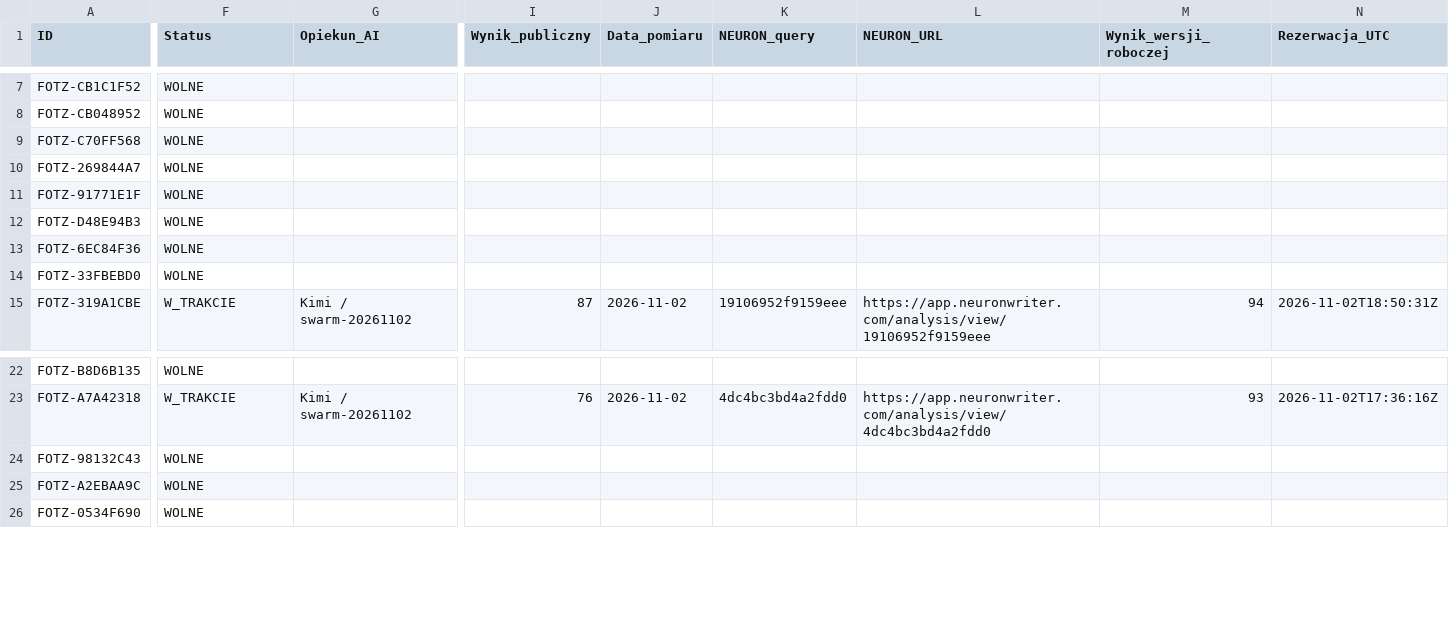
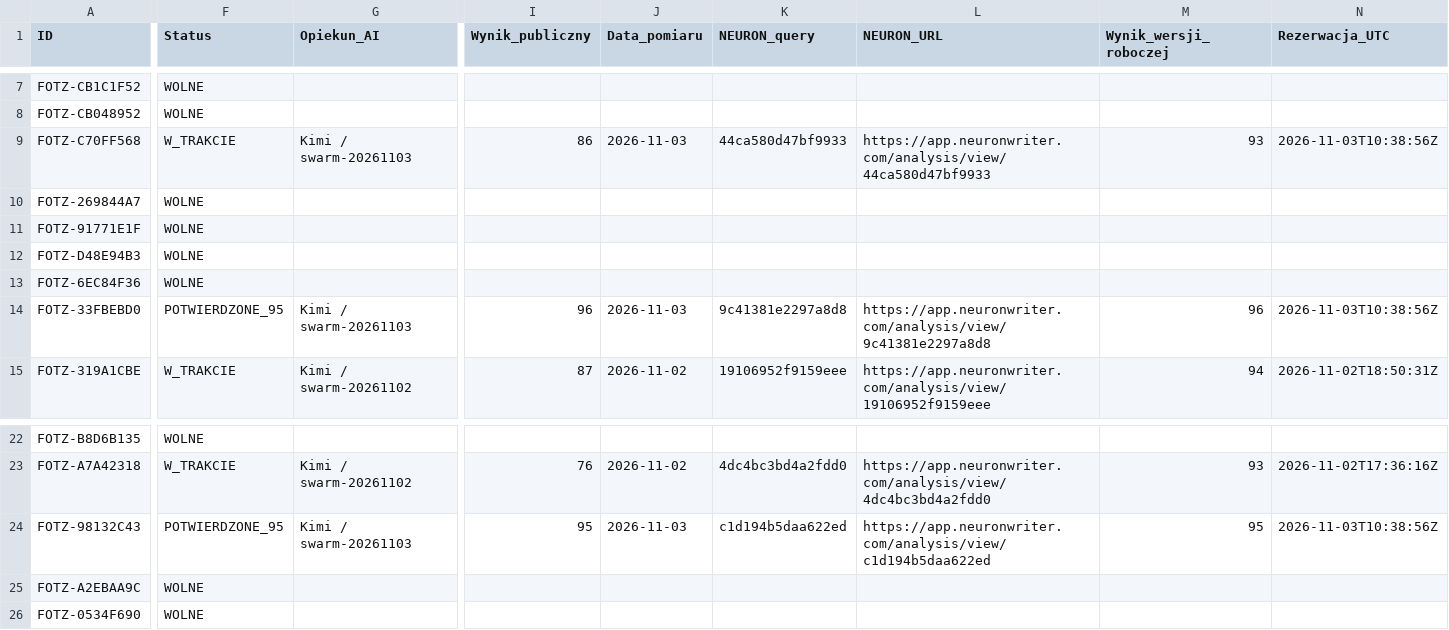
Before and after one commit to adam420412/fotz-studio-web-experience, a CSV file: docs/seo/ai-work-register.csv, drawn as a sheet; only a part is shown, gaps mark what is left out; the diff covers the shown part only; the diff names each change by its address in the sheet, - before the commit and + after, or states it on an @@ line.

Commit message:
Potwierdź agencję Kraków 96 i Gdańsk 95

```diff
--- a/docs/seo/ai-work-register.csv
+++ b/docs/seo/ai-work-register.csv
-F9 (Status): WOLNE
+F9 (Status): W_TRAKCIE
-G9 (Opiekun_AI): (empty)
+G9 (Opiekun_AI): Kimi / swarm-20261103
-I9 (Wynik_publiczny): (empty)
+I9 (Wynik_publiczny): 86
-J9 (Data_pomiaru): (empty)
+J9 (Data_pomiaru): 2026-11-03
-K9 (NEURON_query): (empty)
+K9 (NEURON_query): 44ca580d47bf9933
-L9 (NEURON_URL): (empty)
+L9 (NEURON_URL): https://app.neuronwriter.com/analysis/view/44ca580d47bf9933
-M9 (Wynik_wersji_roboczej): (empty)
+M9 (Wynik_wersji_roboczej): 93
-N9 (Rezerwacja_UTC): (empty)
+N9 (Rezerwacja_UTC): 2026-11-03T10:38:56Z
-F14 (Status): WOLNE
+F14 (Status): POTWIERDZONE_95
-G14 (Opiekun_AI): (empty)
+G14 (Opiekun_AI): Kimi / swarm-20261103
-I14 (Wynik_publiczny): (empty)
+I14 (Wynik_publiczny): 96
-J14 (Data_pomiaru): (empty)
+J14 (Data_pomiaru): 2026-11-03
-K14 (NEURON_query): (empty)
+K14 (NEURON_query): 9c41381e2297a8d8
-L14 (NEURON_URL): (empty)
+L14 (NEURON_URL): https://app.neuronwriter.com/analysis/view/9c41381e2297a8d8
-M14 (Wynik_wersji_roboczej): (empty)
+M14 (Wynik_wersji_roboczej): 96
-N14 (Rezerwacja_UTC): (empty)
+N14 (Rezerwacja_UTC): 2026-11-03T10:38:56Z
-F24 (Status): WOLNE
+F24 (Status): POTWIERDZONE_95
-G24 (Opiekun_AI): (empty)
+G24 (Opiekun_AI): Kimi / swarm-20261103
-I24 (Wynik_publiczny): (empty)
+I24 (Wynik_publiczny): 95
-J24 (Data_pomiaru): (empty)
+J24 (Data_pomiaru): 2026-11-03
-K24 (NEURON_query): (empty)
+K24 (NEURON_query): c1d194b5daa622ed
-L24 (NEURON_URL): (empty)
+L24 (NEURON_URL): https://app.neuronwriter.com/analysis/view/c1d194b5daa622ed
-M24 (Wynik_wersji_roboczej): (empty)
+M24 (Wynik_wersji_roboczej): 95
-N24 (Rezerwacja_UTC): (empty)
+N24 (Rezerwacja_UTC): 2026-11-03T10:38:56Z
```
Also changed, not shown: 17 edited cells elsewhere in this file.
